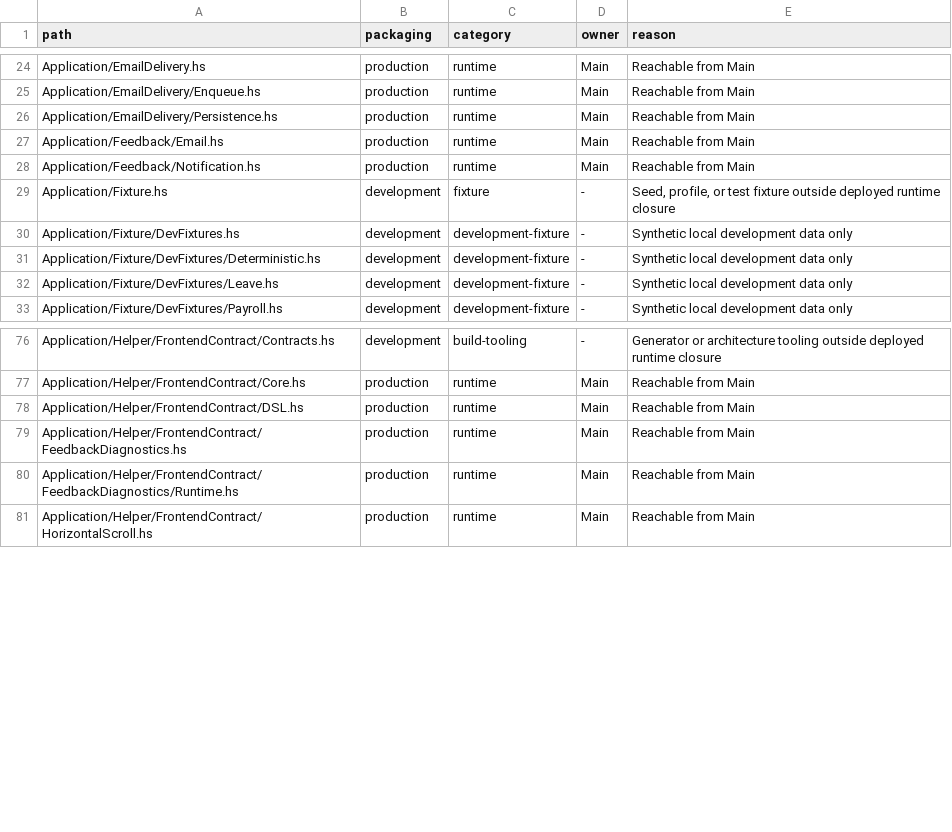
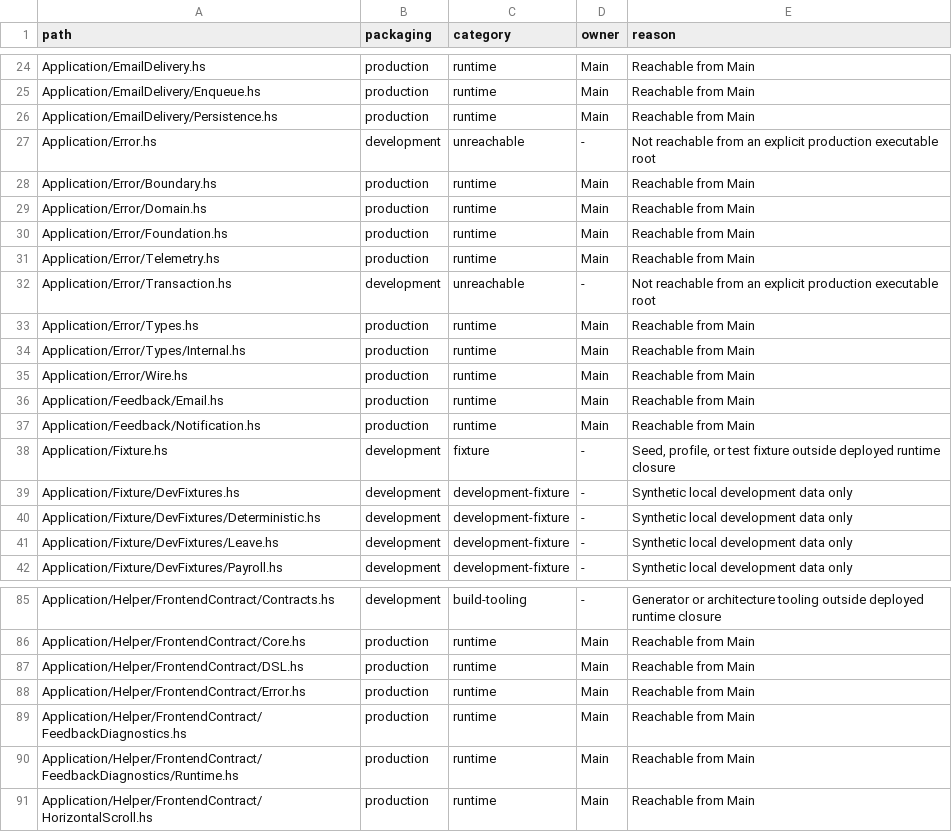
Before and after one commit to BeaudanBrown/ihp-roster, a TSV file: Config/nix/production-module-inventory.tsv, drawn as a sheet; only a part is shown, gaps mark what is left out; the diff names each change by its address in the sheet, - before the commit and + after, or states it on an @@ line.

```diff
--- a/Config/nix/production-module-inventory.tsv
+++ b/Config/nix/production-module-inventory.tsv
+row 27: Application/Error.hs | development | unreachable | - | Not reachable from an explicit production executable root
+row 28: Application/Error/Boundary.hs | production | runtime | Main | Reachable from Main
+row 29: Application/Error/Domain.hs | production | runtime | Main | Reachable from Main
+row 30: Application/Error/Foundation.hs | production | runtime | Main | Reachable from Main
+row 31: Application/Error/Telemetry.hs | production | runtime | Main | Reachable from Main
+row 32: Application/Error/Transaction.hs | development | unreachable | - | Not reachable from an explicit production executable root
+row 33: Application/Error/Types.hs | production | runtime | Main | Reachable from Main
+row 34: Application/Error/Types/Internal.hs | production | runtime | Main | Reachable from Main
+row 35: Application/Error/Wire.hs | production | runtime | Main | Reachable from Main
+row 88: Application/Helper/FrontendContract/Error.hs | production | runtime | Main | Reachable from Main
```
Also changed, not shown: Config/nix/frontend-contract-tool-module-inventory.tsv, Config/nix/frontend-operation-evidence-matrix.tsv, 26 other files.
